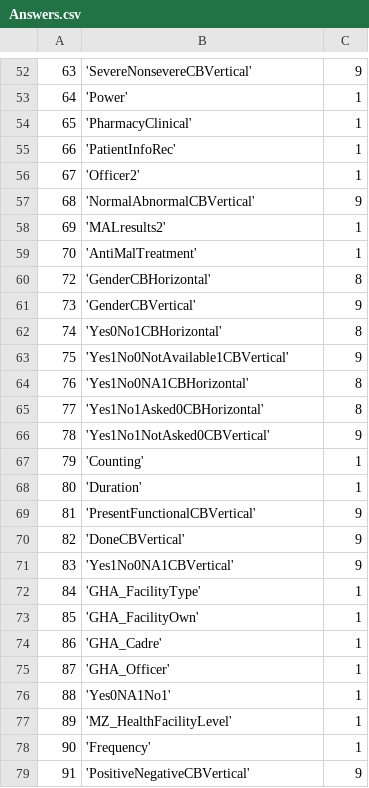
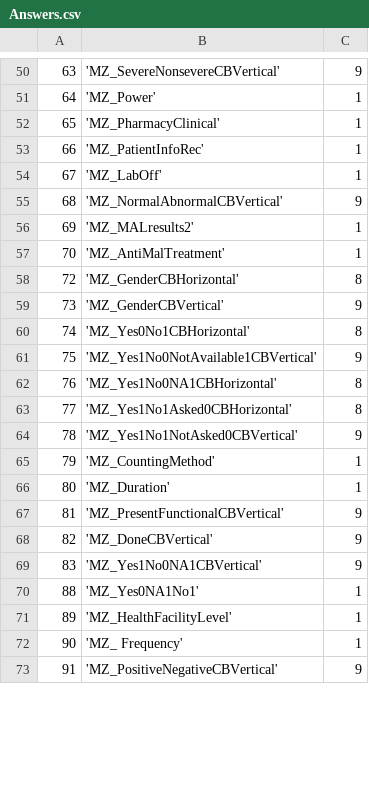
Before and after one commit to EyeSeeTea/malariapp, a CSV file: app/src/edsMozambique/assets/Answers.csv, drawn as a sheet; only a part is shown, gaps mark what is left out; the diff covers the shown part only.

```diff
--- a/app/src/edsMozambique/assets/Answers.csv
+++ b/app/src/edsMozambique/assets/Answers.csv
@@ -52,28 +50,24 @@
-63;'SevereNonsevereCBVertical';9
-64;'Power';1
-65;'PharmacyClinical';1
-66;'PatientInfoRec';1
-67;'Officer2';1
-68;'NormalAbnormalCBVertical';9
-69;'MALresults2';1
-70;'AntiMalTreatment';1
-72;'GenderCBHorizontal';8
-73;'GenderCBVertical';9
-74;'Yes0No1CBHorizontal';8
-75;'Yes1No0NotAvailable1CBVertical';9
-76;'Yes1No0NA1CBHorizontal';8
-77;'Yes1No1Asked0CBHorizontal';8
-78;'Yes1No1NotAsked0CBVertical';9
-79;'Counting';1
-80;'Duration';1
-81;'PresentFunctionalCBVertical';9
-82;'DoneCBVertical';9
-83;'Yes1No0NA1CBVertical';9
-84;'GHA_FacilityType';1
-85;'GHA_FacilityOwn';1
-86;'GHA_Cadre';1
-87;'GHA_Officer';1
-88;'Yes0NA1No1';1
+63;'MZ_SevereNonsevereCBVertical';9
+64;'MZ_Power';1
+65;'MZ_PharmacyClinical';1
+66;'MZ_PatientInfoRec';1
+67;'MZ_LabOff';1
+68;'MZ_NormalAbnormalCBVertical';9
+69;'MZ_MALresults2';1
+70;'MZ_AntiMalTreatment';1
+72;'MZ_GenderCBHorizontal';8
+73;'MZ_GenderCBVertical';9
+74;'MZ_Yes0No1CBHorizontal';8
+75;'MZ_Yes1No0NotAvailable1CBVertical';9
+76;'MZ_Yes1No0NA1CBHorizontal';8
+77;'MZ_Yes1No1Asked0CBHorizontal';8
+78;'MZ_Yes1No1NotAsked0CBVertical';9
+79;'MZ_CountingMethod';1
+80;'MZ_Duration';1
+81;'MZ_PresentFunctionalCBVertical';9
+82;'MZ_DoneCBVertical';9
+83;'MZ_Yes1No0NA1CBVertical';9
+88;'MZ_Yes0NA1No1';1
 89;'MZ_HealthFacilityLevel';1
-90;'Frequency';1
-91;'PositiveNegativeCBVertical';9
+90;'MZ_ Frequency';1
+91;'MZ_PositiveNegativeCBVertical';9
```
Also changed, not shown: 4 added rows, 2 removed rows and 44 edited cells elsewhere in this file, app/src/edsMozambique/assets/Headers.csv, app/src/edsMozambique/assets/Options.csv, 2 other files.
